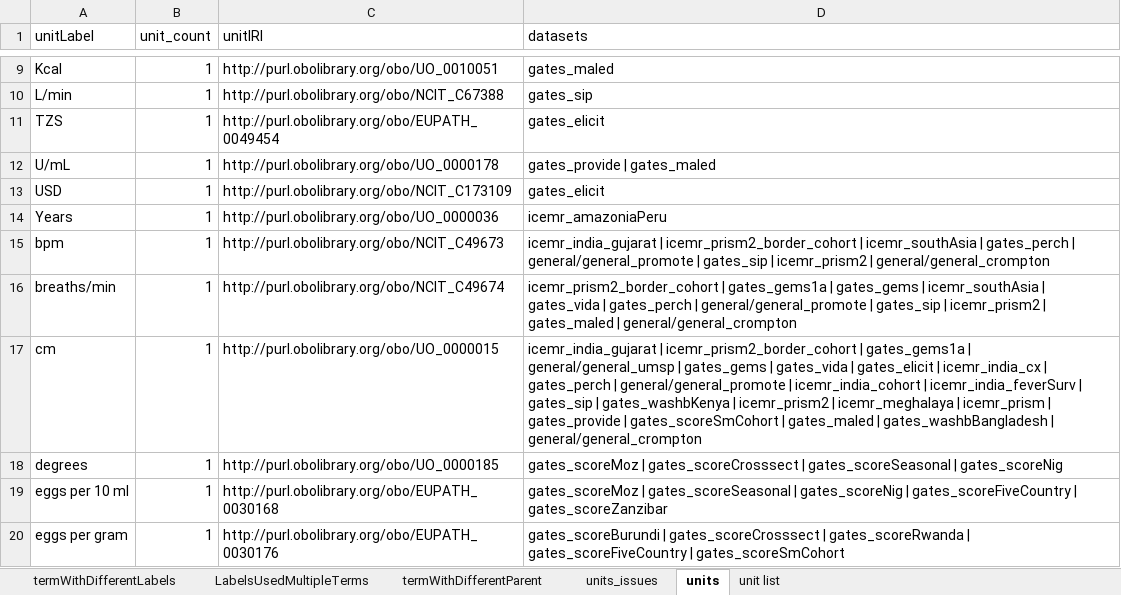
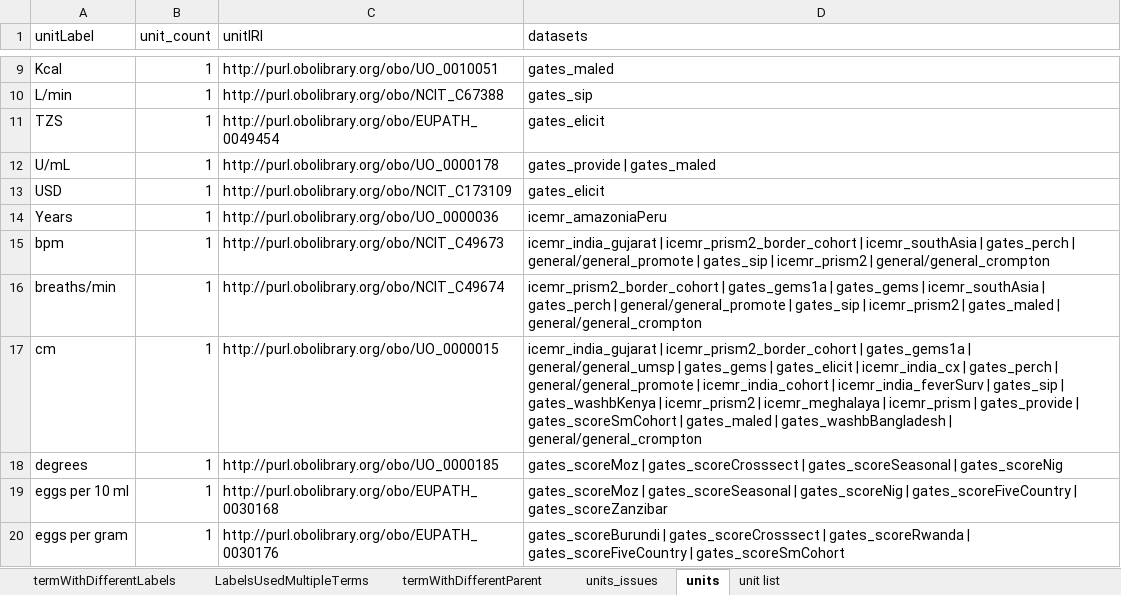
Before and after one commit to VEuPathDB/ApiCommonData, an Excel workbook: Load/ontology/harmonization/clinEpi_eda_inconsistencyIssues.xlsx, sheet units, drawn as a sheet; only a part is shown, gaps mark what is left out; values as stored, in another font and other column widths than the file's, no borders; the diff covers the shown part only; the diff names each change by its address in the sheet, - before the commit and + after, or states it on an @@ line.

```diff
--- a/Load/ontology/harmonization/clinEpi_eda_inconsistencyIssues.xlsx (sheet units)
+++ b/Load/ontology/harmonization/clinEpi_eda_inconsistencyIssues.xlsx (sheet units)
-D16 (datasets): …icemr_southAsia | gates_vida | gates_perch |…
+D16 (datasets): …icemr_southAsia | gates_perch |…
-D17 (datasets): …gates_gems | gates_vida | gates_elicit |…
+D17 (datasets): …gates_gems | gates_elicit |…
```
Also changed, not shown: 7 edited cells elsewhere in this sheet, sheet LabelsUsedMultipleTerms, sheet termWithDifferentLabels, sheet termWithDifferentParent, sheet units_issues, 48 other files.
